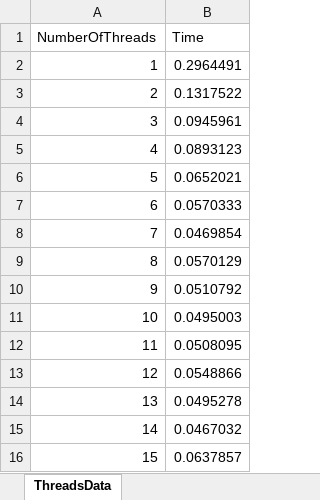
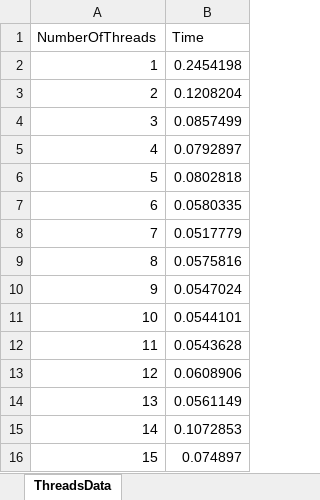
Before and after one commit to SachekDenisHomePc/KursSurface, an Excel workbook: SurfaceWebApp/threadsData.xlsx, sheet ThreadsData, drawn as a sheet; values as stored, in another font and other column widths than the file's, no borders; charts and pictures not drawn; the diff names each change by its address in the sheet, - before the commit and + after, or states it on an @@ line.

Commit message:
fixed numbers

```diff
--- a/SurfaceWebApp/threadsData.xlsx (sheet ThreadsData)
+++ b/SurfaceWebApp/threadsData.xlsx (sheet ThreadsData)
-B2 (Time): 0.2964491
+B2 (Time): 0.2454198
-B3 (Time): 0.1317522
+B3 (Time): 0.1208204
-B4 (Time): 0.0945961
+B4 (Time): 0.0857499
-B5 (Time): 0.0893123
+B5 (Time): 0.0792897
-B6 (Time): 0.0652021
+B6 (Time): 0.0802818
-B7 (Time): 0.0570333
+B7 (Time): 0.0580335
-B8 (Time): 0.0469854
+B8 (Time): 0.0517779
-B9 (Time): 0.0570129
+B9 (Time): 0.0575816
-B10 (Time): 0.0510792
+B10 (Time): 0.0547024
-B11 (Time): 0.0495003
+B11 (Time): 0.0544101
-B12 (Time): 0.0508095
+B12 (Time): 0.0543628
-B13 (Time): 0.0548866
+B13 (Time): 0.0608906
-B14 (Time): 0.0495278
+B14 (Time): 0.0561149
-B15 (Time): 0.0467032
+B15 (Time): 0.1072853
-B16 (Time): 0.0637857
+B16 (Time): 0.074897
```
Also changed, not shown: 17 other files.
